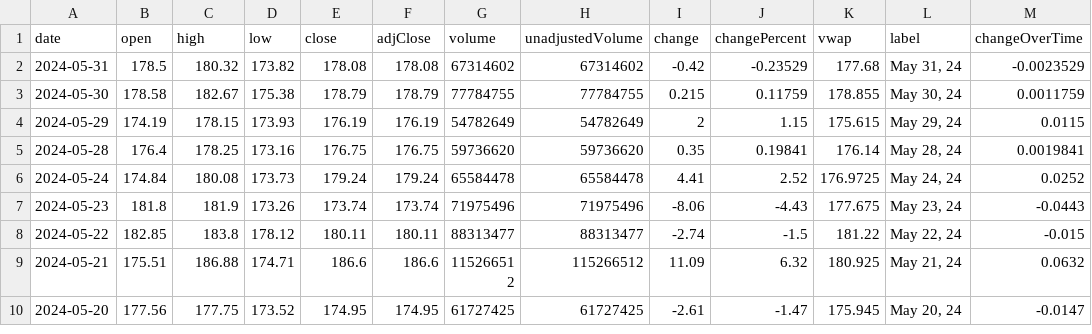
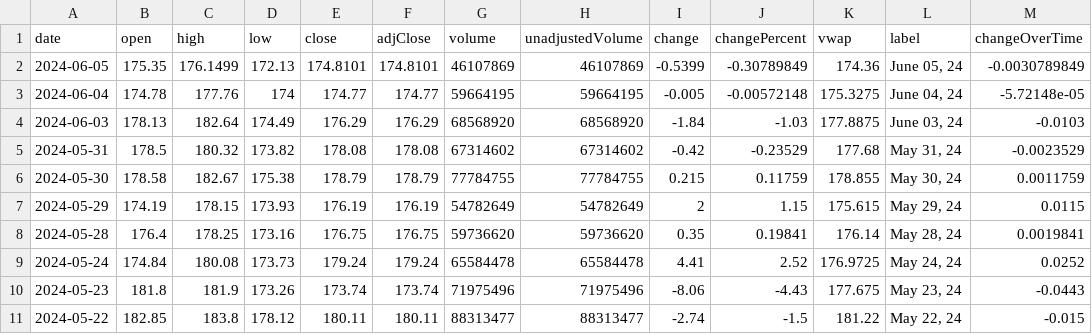
Before and after one commit to Beluga-Sturgeon/bsf_portfolio, a CSV file: data/TSLA.csv, drawn as a sheet; only a part is shown; the shorter side is filled out with more unchanged rows.

Commit message:
real data

```diff
--- a/data/TSLA.csv
+++ b/data/TSLA.csv
@@ -1,2 +1,5 @@
 date,open,high,low,close,adjClose,volume,unadjustedVolume,change,changePercent,vwap,label,changeOverTime
+2024-06-05,175.35,176.1499,172.13,174.8101,174.8101,46107869,46107869,-0.5399,-0.30789849,174.36,"June 05, 24",-0.0030789849
+2024-06-04,174.78,177.76,174,174.77,174.77,59664195,59664195,-0.005,-0.00572148,175.3275,"June 04, 24",-5.72148e-05
+2024-06-03,178.13,182.64,174.49,176.29,176.29,68568920,68568920,-1.84,-1.03,177.8875,"June 03, 24",-0.0103
 2024-05-31,178.5,180.32,173.82,178.08,178.08,67314602,67314602,-0.42,-0.23529,177.68,"May 31, 24",-0.0023529
```
Also changed, not shown: 11 other files.
